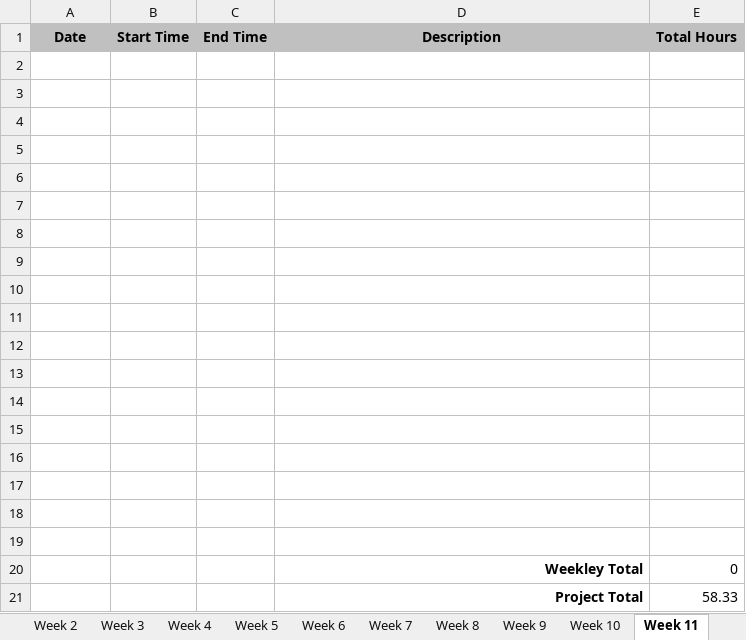
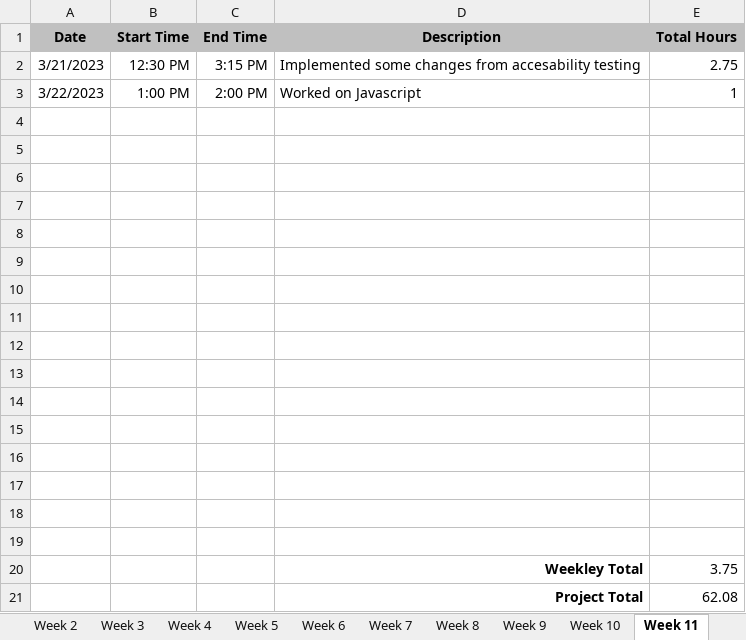
Before and after one commit to smackey129/AshevilleGamingLibrarySite, an Excel workbook: mackey-sean-timesheet.xlsx, sheet Week 11, drawn as a sheet; values as stored, in another font and other column widths than the file's, no borders; removed rows and columns are numbered as before the commit, all else as after; the diff names each change by its address in the sheet, - before the commit and + after, or states it on an @@ line.

Commit message:
Updated timesheet for this week

```diff
--- a/mackey-sean-timesheet.xlsx (sheet Week 11)
+++ b/mackey-sean-timesheet.xlsx (sheet Week 11)
+row 2: 3/21/2023 | 12:30 PM | 3:15 PM | Implemented some changes from accesability testing | 2.75
+row 3: 3/22/2023 | 1:00 PM | 2:00 PM | Worked on Javascript | 1
-row 20: (empty)
+row 20:  |  |  | Weekley Total | 3.75
-row 21: (empty)
+row 21:  |  |  | Project Total | 62.08
-row 20:  |  |  | Weekley Total | 0
-row 21:  |  |  | Project Total | 58.33
```
Also changed, not shown: sheet Final, sheet Week 12, sheet Week 14, sheet Week 15, sheet Week 13.
